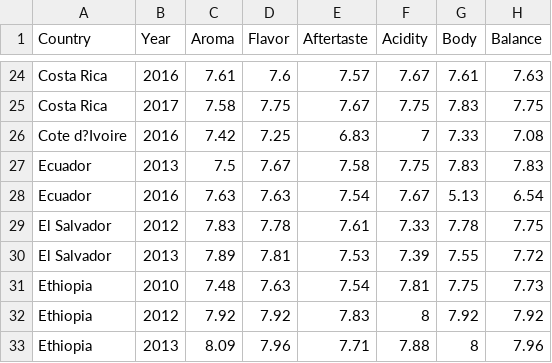
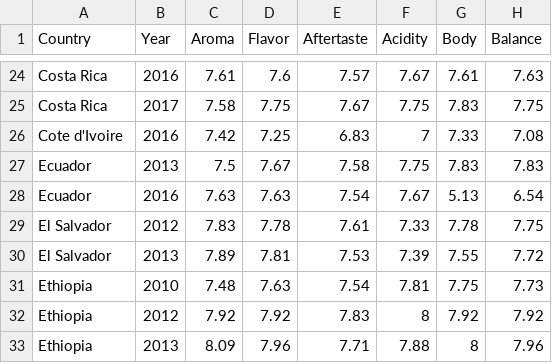
Before and after one commit to cynic10/CS_571_beanRating, a CSV file: my-app/public/datasets/rankingTable_radarChart_dataset.csv, drawn as a sheet; only a part is shown, gaps mark what is left out; the diff names each change by its address in the sheet, - before the commit and + after, or states it on an @@ line.

Commit message:
modified:   my-app/public/datasets/line_graph_totalproduction_totalscores_by_countryandyear.csv 	modified:   my-app/public/datasets/rankingTable_radarChart_dataset.csv 	modified:   my-app/src/App.js 	modified:   my-app/src/components/LineGraph/LineGraph.js

```diff
--- a/my-app/public/datasets/rankingTable_radarChart_dataset.csv
+++ b/my-app/public/datasets/rankingTable_radarChart_dataset.csv
-A26 (Country): Cote d?Ivoire
+A26 (Country): Cote d'Ivoire
```
Also changed, not shown: my-app/public/datasets/line_graph_totalproduction_totalscores_by_countryandyear.csv, 2 other files.
